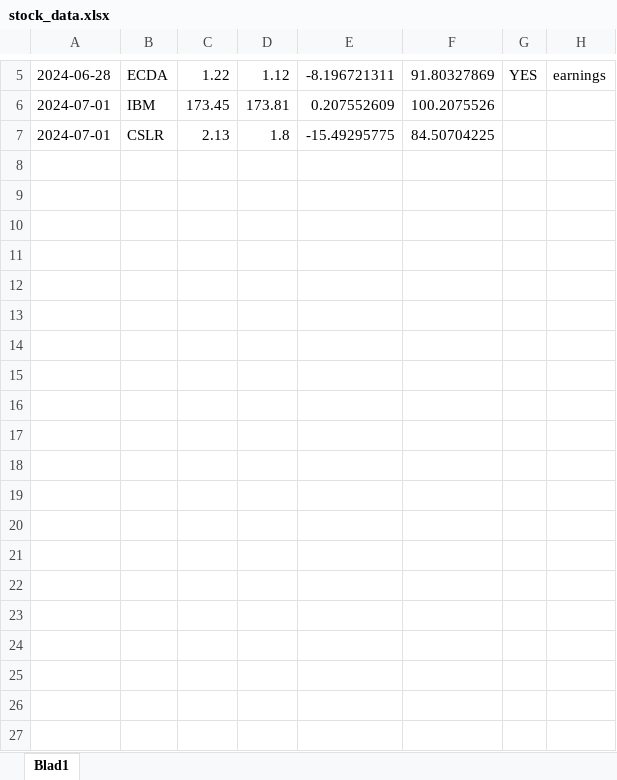
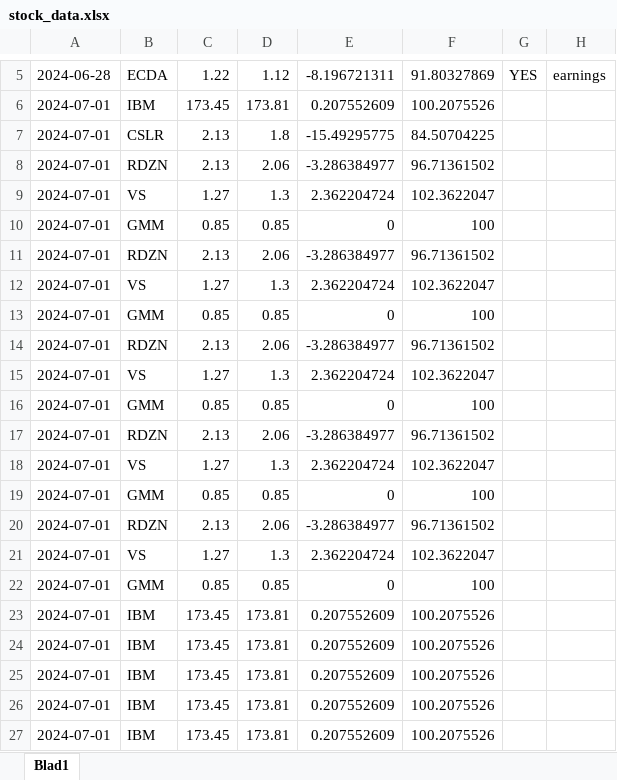
Before and after one commit to thomas54762/Project-Mercury, an Excel workbook: stock_data.xlsx, sheet Blad1, drawn as a sheet; only a part is shown, gaps mark what is left out; values as stored, in another font and other column widths than the file's, no borders; the diff covers the shown part only; the diff names each change by its address in the sheet, - before the commit and + after, or states it on an @@ line.

```diff
--- a/stock_data.xlsx (sheet Blad1)
+++ b/stock_data.xlsx (sheet Blad1)
+row 8: 2024-07-01 | RDZN | 2.13 | 2.06 | -3.286384977 | 96.71361502
+row 9: 2024-07-01 | VS | 1.27 | 1.3 | 2.362204724 | 102.3622047
+row 10: 2024-07-01 | GMM | 0.85 | 0.85 | 0 | 100
+row 11: 2024-07-01 | RDZN | 2.13 | 2.06 | -3.286384977 | 96.71361502
+row 12: 2024-07-01 | VS | 1.27 | 1.3 | 2.362204724 | 102.3622047
+row 13: 2024-07-01 | GMM | 0.85 | 0.85 | 0 | 100
+row 14: 2024-07-01 | RDZN | 2.13 | 2.06 | -3.286384977 | 96.71361502
+row 15: 2024-07-01 | VS | 1.27 | 1.3 | 2.362204724 | 102.3622047
+row 16: 2024-07-01 | GMM | 0.85 | 0.85 | 0 | 100
+row 17: 2024-07-01 | RDZN | 2.13 | 2.06 | -3.286384977 | 96.71361502
+row 18: 2024-07-01 | VS | 1.27 | 1.3 | 2.362204724 | 102.3622047
+row 19: 2024-07-01 | GMM | 0.85 | 0.85 | 0 | 100
+row 20: 2024-07-01 | RDZN | 2.13 | 2.06 | -3.286384977 | 96.71361502
+row 21: 2024-07-01 | VS | 1.27 | 1.3 | 2.362204724 | 102.3622047
+row 22: 2024-07-01 | GMM | 0.85 | 0.85 | 0 | 100
+row 23: 2024-07-01 | IBM | 173.45 | 173.81 | 0.207552609 | 100.2075526
+row 24: 2024-07-01 | IBM | 173.45 | 173.81 | 0.207552609 | 100.2075526
+row 25: 2024-07-01 | IBM | 173.45 | 173.81 | 0.207552609 | 100.2075526
+row 26: 2024-07-01 | IBM | 173.45 | 173.81 | 0.207552609 | 100.2075526
+row 27: 2024-07-01 | IBM | 173.45 | 173.81 | 0.207552609 | 100.2075526
```
Also changed, not shown: 12 added rows elsewhere in this sheet, 2 other files.
